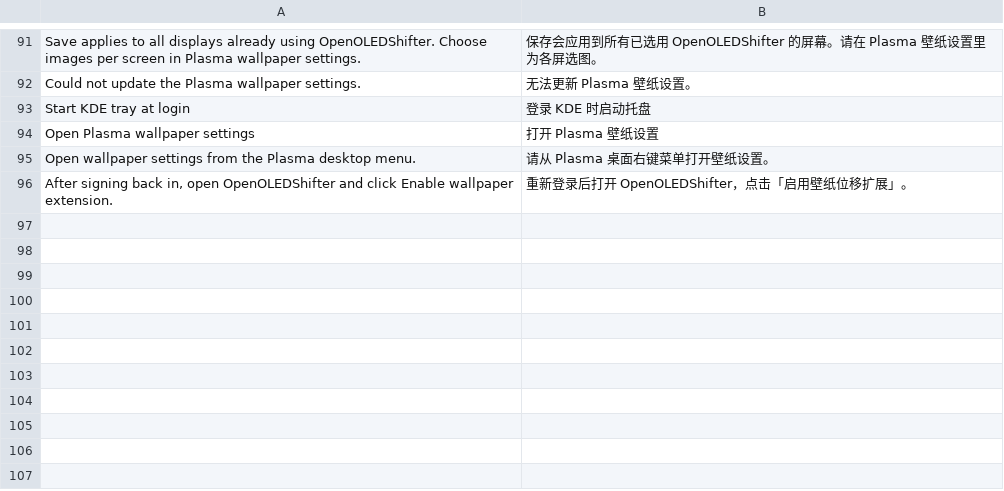
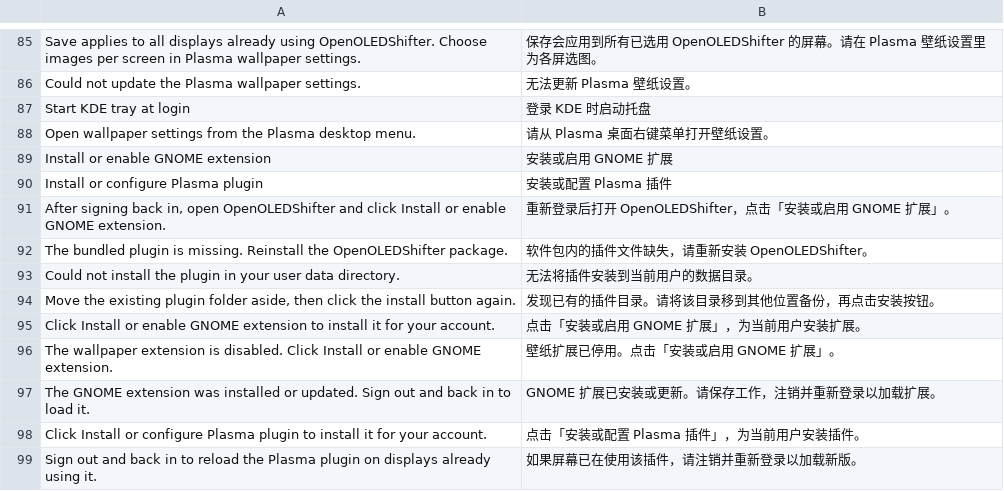
Before and after one commit to Wenbo-Zhong/openOLEDShifter, a TSV file: translations/zh-hans.tsv, drawn as a sheet; only a part is shown, gaps mark what is left out; the diff covers the shown part only.

```diff
--- a/translations/zh-hans.tsv
+++ b/translations/zh-hans.tsv
@@ -93,4 +87,13 @@
 "Start KDE tray at login"	"登录 KDE 时启动托盘"
-"Open Plasma wallpaper settings"	"打开 Plasma 壁纸设置"
 "Open wallpaper settings from the Plasma desktop menu."	"请从 Plasma 桌面右键菜单打开壁纸设置。"
-"After signing back in, open OpenOLEDShifter and click Enable wallpaper extension."	"重新登录后打开 OpenOLEDShifter，点击「启用壁纸位移扩展」。"
+"Install or enable GNOME extension"	"安装或启用 GNOME 扩展"
+"Install or configure Plasma plugin"	"安装或配置 Plasma 插件"
+"After signing back in, open OpenOLEDShifter and click Install or enable GNOME extension."	"重新登录后打开 OpenOLEDShifter，点击「安装或启用 GNOME 扩展」。"
+"The bundled plugin is missing. Reinstall the OpenOLEDShifter package."	"软件包内的插件文件缺失，请重新安装 OpenOLEDShifter。"
+"Could not install the plugin in your user data directory."	"无法将插件安装到当前用户的数据目录。"
+"Move the existing plugin folder aside, then click the install button again."	"发现已有的插件目录。请将该目录移到其他位置备份，再点击安装按钮。"
+"Click Install or enable GNOME extension to install it for your account."	"点击「安装或启用 GNOME 扩展」，为当前用户安装扩展。"
+"The wallpaper extension is disabled. Click Install or enable GNOME extension."	"壁纸扩展已停用。点击「安装或启用 GNOME 扩展」。"
+"The GNOME extension was installed or updated. Sign out and back in to load it."	"GNOME 扩展已安装或更新。请保存工作，注销并重新登录以加载扩展。"
+"Click Install or configure Plasma plugin to install it for your account."	"点击「安装或配置 Plasma 插件」，为当前用户安装插件。"
+"Sign out and back in to reload the Plasma plugin on displays already using it."	"如果屏幕已在使用该插件，请注销并重新登录以加载新版。"
```
Also changed, not shown: 6 removed rows elsewhere in this file, translations/en.tsv, translations/zh-hant.tsv, 9 other files.
